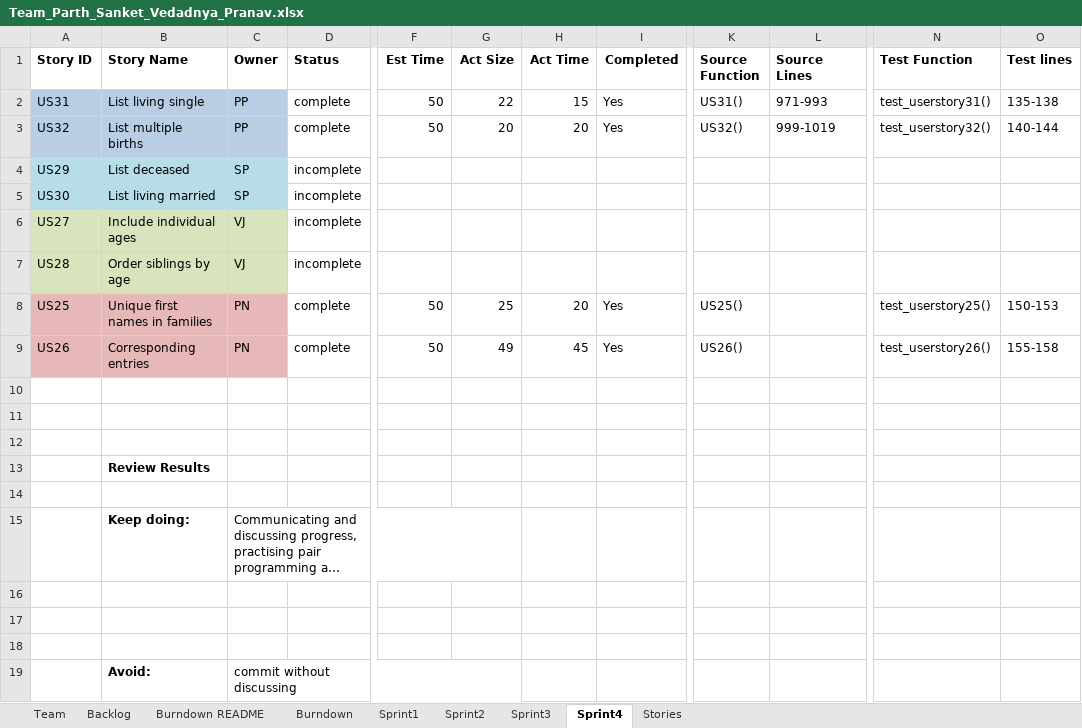
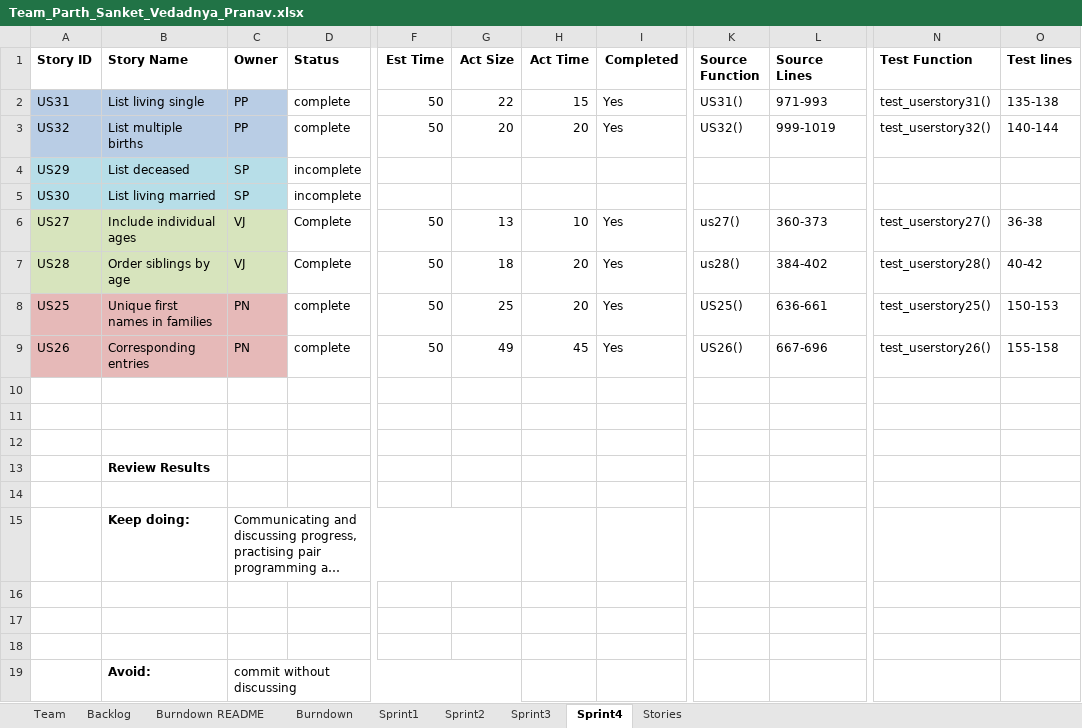
Before and after one commit to parthxparab/CS-555-Agile_Project_Team, an Excel workbook: Sprint4/Team_Parth_Sanket_Vedadnya_Pranav.xlsx, sheet Sprint4, drawn as a sheet; only a part is shown, gaps mark what is left out; long unchanged cells end in …; values as stored, in another font and other column widths than the file's, no borders; the diff names each change by its address in the sheet, - before the commit and + after, or states it on an @@ line.

```diff
--- a/Sprint4/Team_Parth_Sanket_Vedadnya_Pranav.xlsx (sheet Sprint4)
+++ b/Sprint4/Team_Parth_Sanket_Vedadnya_Pranav.xlsx (sheet Sprint4)
-D6:D7 (Status): incomplete
+D6:D7 (Status): Complete
-F6:F7 (Est Time): (empty)
+F6:F7 (Est Time): 50
-G6 (Act Size): (empty)
+G6 (Act Size): 13
-H6 (Act Time): (empty)
+H6 (Act Time): 10
-I6:I7 (Completed): (empty)
+I6:I7 (Completed): Yes
-K6 (Source Function): (empty)
+K6 (Source Function): us27()
-L6 (Source Lines): (empty)
+L6 (Source Lines): 360-373
-N6 (Test Function): (empty)
+N6 (Test Function): test_userstory27()
-O6 (Test lines): (empty)
+O6 (Test lines): 36-38
-G7 (Act Size): (empty)
+G7 (Act Size): 18
-H7 (Act Time): (empty)
+H7 (Act Time): 20
-K7 (Source Function): (empty)
+K7 (Source Function): us28()
-L7 (Source Lines): (empty)
+L7 (Source Lines): 384-402
-N7 (Test Function): (empty)
+N7 (Test Function): test_userstory28()
-O7 (Test lines): (empty)
+O7 (Test lines): 40-42
-L8 (Source Lines): (empty)
+L8 (Source Lines): 636-661
-L9 (Source Lines): (empty)
+L9 (Source Lines): 667-696
```
Also changed, not shown: sheet Backlog, 3 other files.
